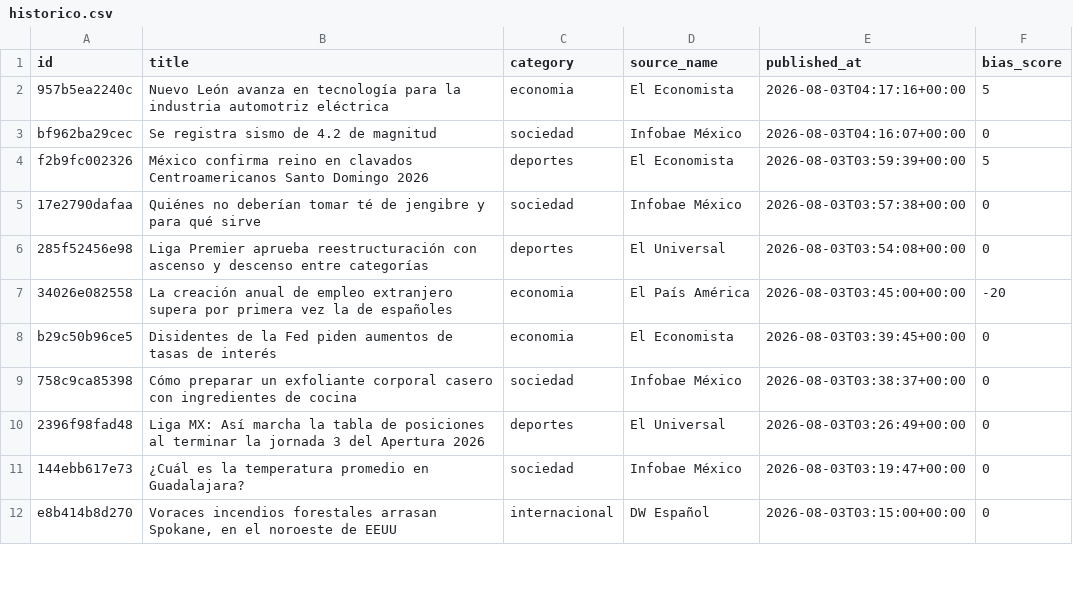
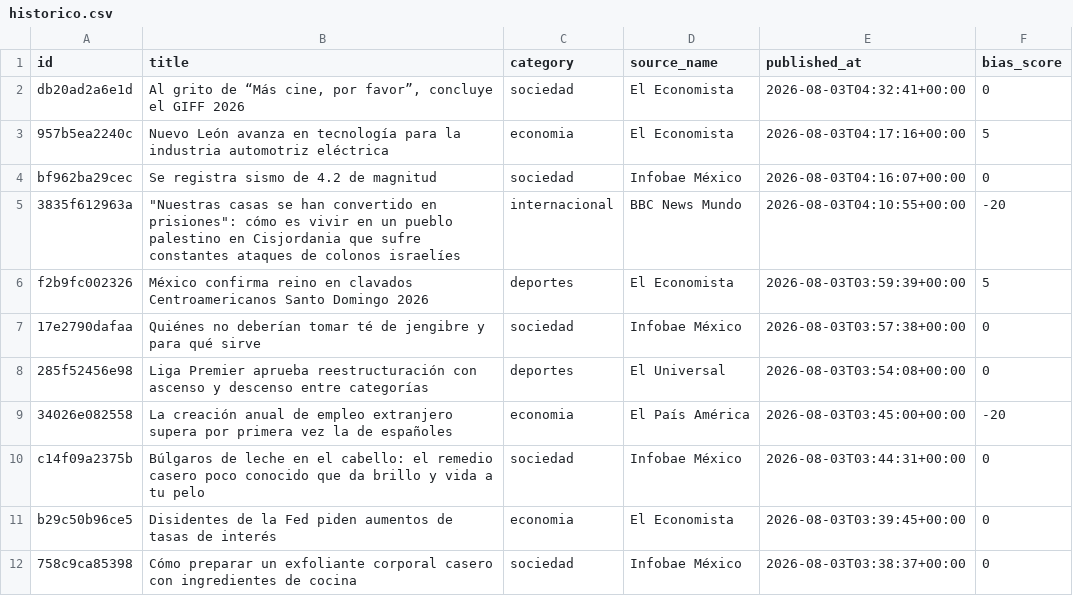
Before and after one commit to Marianomrz/ContextoWeb, a CSV file: historico.csv, drawn as a sheet; only a part is shown; the shorter side is filled out with more unchanged rows; the diff names each change by its address in the sheet, - before the commit and + after, or states it on an @@ line.

```diff
--- a/historico.csv
+++ b/historico.csv
+row 2: db20ad2a6e1d | Al grito de “Más cine, por favor”, concluye el GIFF 2026 | sociedad | El Economista | 2026-08-03T04:32:41+00:00 | 0
+row 5: 3835f612963a | "Nuestras casas se han convertido en prisiones": cómo es vivir en un pueblo palestino en Cisjordania que sufre constantes ataques de colonos israelíes | internacional | BBC News Mundo | 2026-08-03T04:10:55+00:00 | -20
+row 10: c14f09a2375b | Búlgaros de leche en el cabello: el remedio casero poco conocido que da brillo y vida a tu pelo | sociedad | Infobae México | 2026-08-03T03:44:31+00:00 | 0
```
Also changed, not shown: 14 other files.
